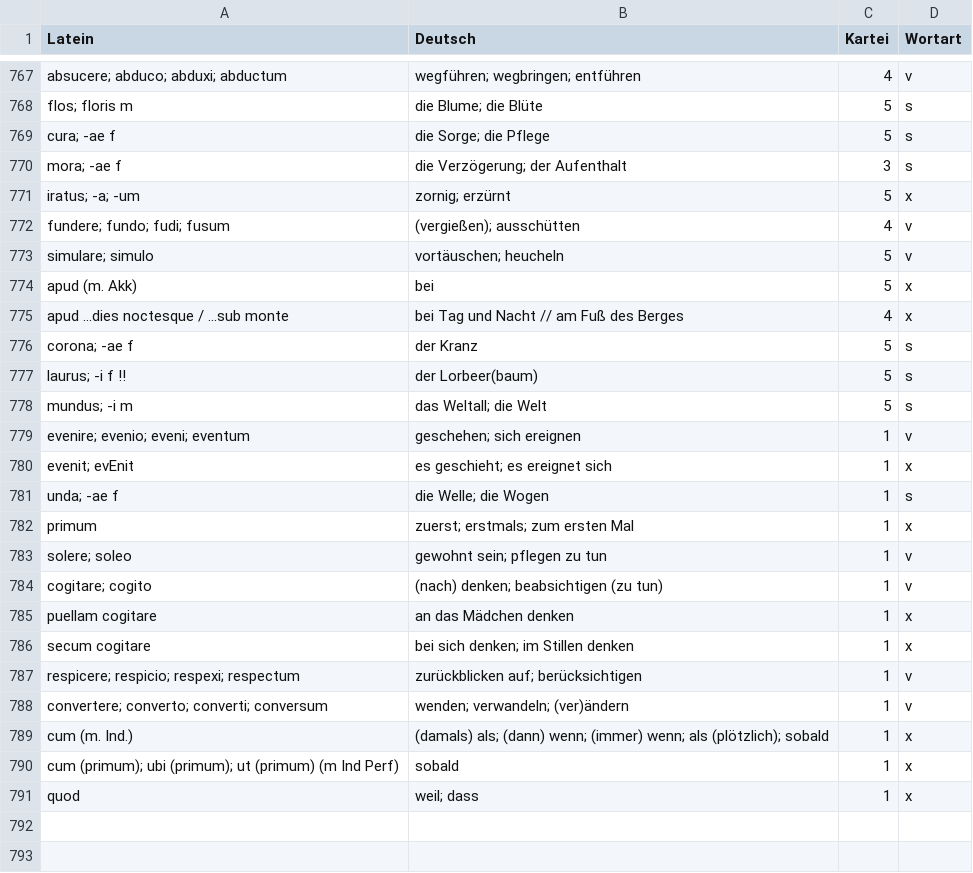
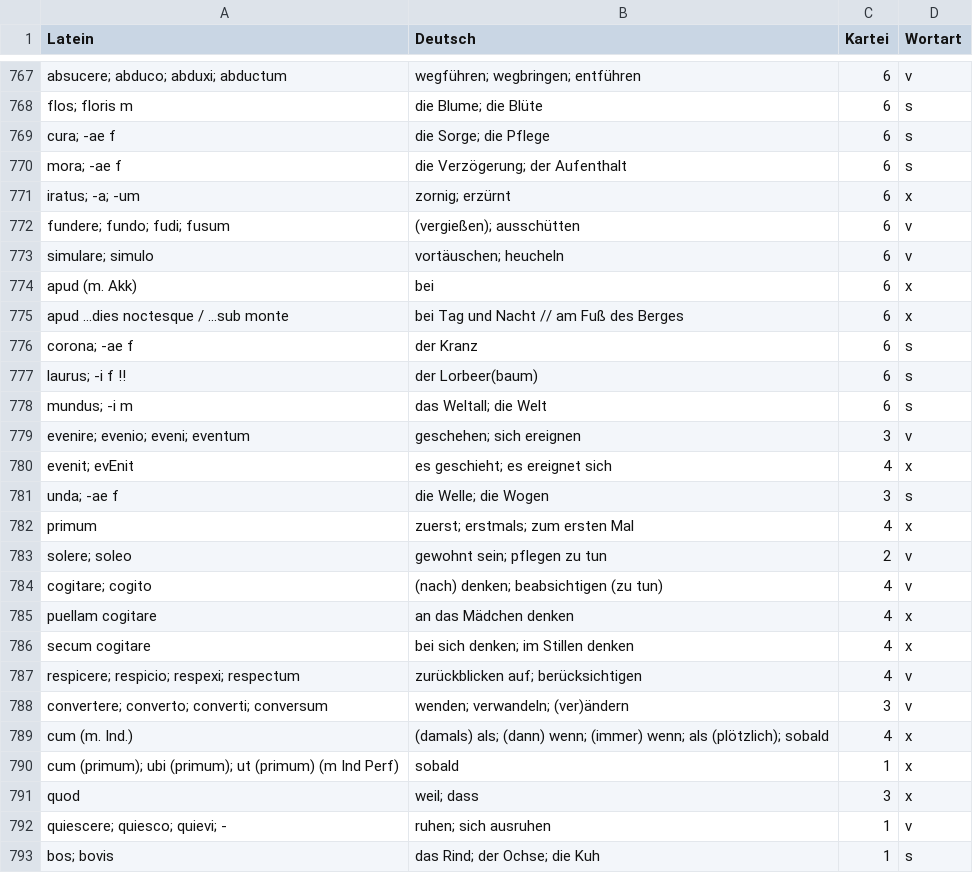
Before and after one commit to bcwodo/LATEIN_TRAIN, a CSV file: vokabeln.csv, drawn as a sheet; only a part is shown, gaps mark what is left out; the diff covers the shown part only; the diff names each change by its address in the sheet, - before the commit and + after, or states it on an @@ line.

```diff
--- a/vokabeln.csv
+++ b/vokabeln.csv
-C767 (Kartei): 4
+C767 (Kartei): 6
-C768:C769 (Kartei): 5
+C768:C769 (Kartei): 6
-C770 (Kartei): 3
+C770 (Kartei): 6
-C771 (Kartei): 5
+C771 (Kartei): 6
-C772 (Kartei): 4
+C772 (Kartei): 6
-C773:C774 (Kartei): 5
+C773:C774 (Kartei): 6
-C775 (Kartei): 4
+C775 (Kartei): 6
-C776:C778 (Kartei): 5
+C776:C778 (Kartei): 6
-C779 (Kartei): 1
+C779 (Kartei): 3
-C780 (Kartei): 1
+C780 (Kartei): 4
-C781 (Kartei): 1
+C781 (Kartei): 3
-C782 (Kartei): 1
+C782 (Kartei): 4
-C783 (Kartei): 1
+C783 (Kartei): 2
-C784:C787 (Kartei): 1
+C784:C787 (Kartei): 4
-C788 (Kartei): 1
+C788 (Kartei): 3
-C789 (Kartei): 1
+C789 (Kartei): 4
-C791 (Kartei): 1
+C791 (Kartei): 3
+row 792: quiescere; quiesco; quievi; - | ruhen; sich ausruhen | 1 | v
+row 793: bos; bovis | das Rind; der Ochse; die Kuh | 1 | s
```
Also changed, not shown: 4 added rows and 106 edited cells elsewhere in this file, 3 other files.
